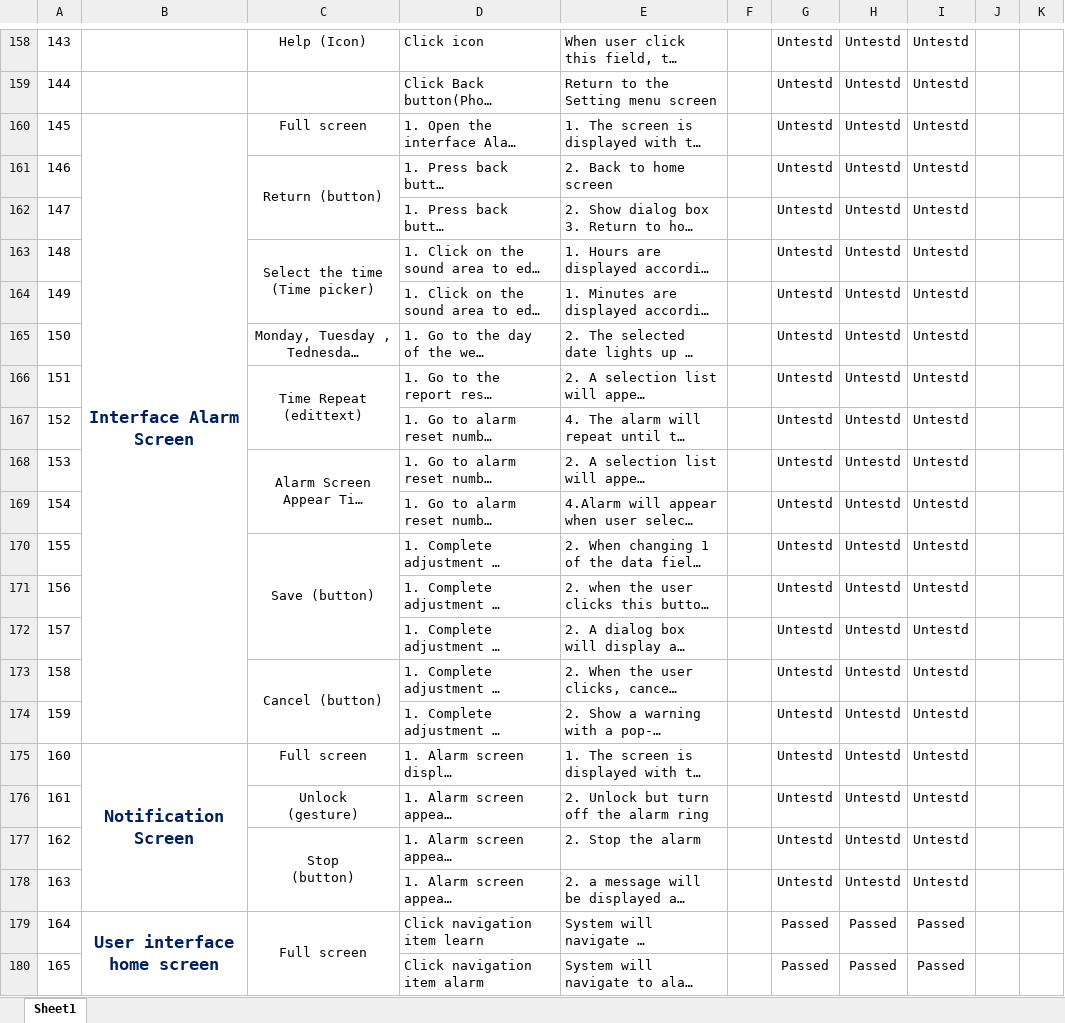
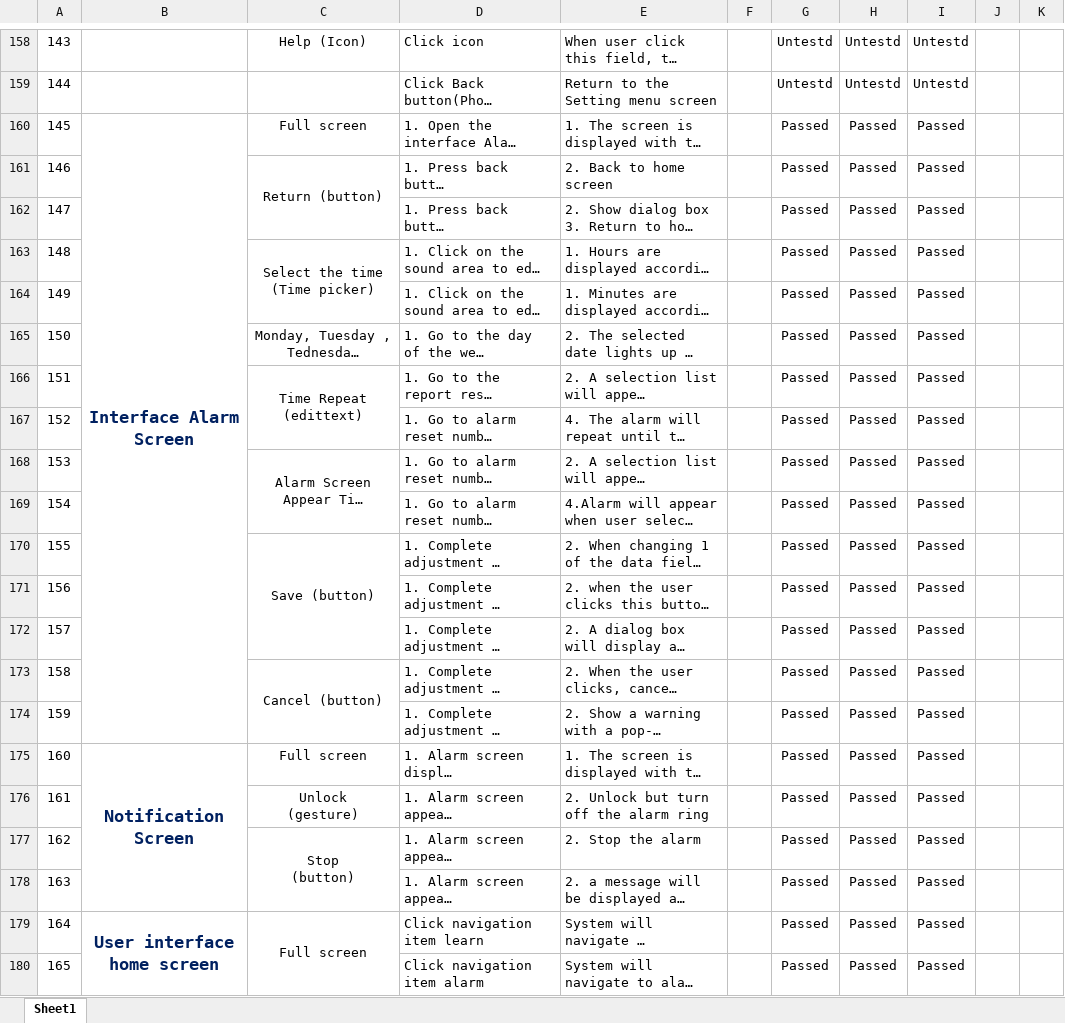
Before and after one commit to IMD246/ChuyenDe12, an Excel workbook: TestCase-Reup.xlsx, sheet Sheet1, drawn as a sheet; only a part is shown, gaps mark what is left out; long unchanged cells end in …; values as stored, in another font and other column widths than the file's, no borders; conditional formats not drawn; the diff names each change by its address in the sheet, - before the commit and + after, or states it on an @@ line.

Commit message:
update Alarm Screen

```diff
--- a/TestCase-Reup.xlsx (sheet Sheet1)
+++ b/TestCase-Reup.xlsx (sheet Sheet1)
-G160:G178: Untestd
+G160:G178: Passed
-H160:H178: Untestd
+H160:H178: Passed
-I160:I178: Untestd
+I160:I178: Passed
```
